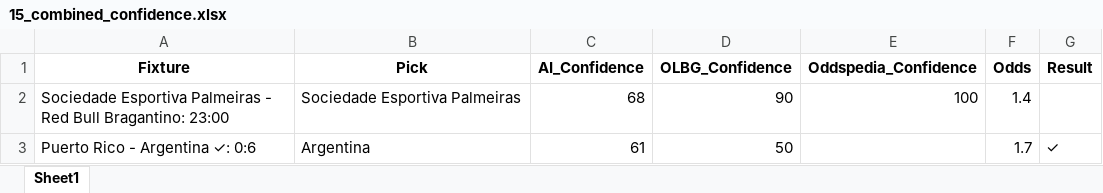
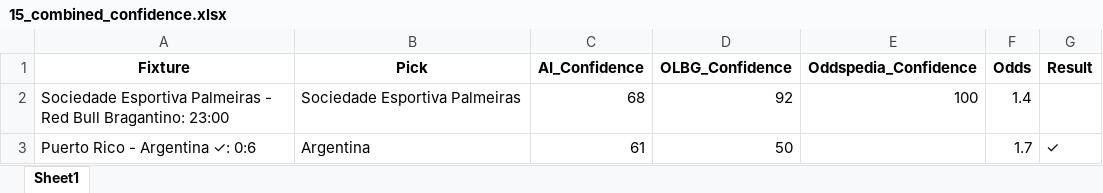
Before and after one commit to aidasez/aiaigam2, an Excel workbook: 2025-10-15/15_combined_confidence.xlsx, sheet Sheet1, drawn as a sheet; values as stored, in another font and other column widths than the file's, no borders; the diff names each change by its address in the sheet, - before the commit and + after, or states it on an @@ line.

```diff
--- a/2025-10-15/15_combined_confidence.xlsx (sheet Sheet1)
+++ b/2025-10-15/15_combined_confidence.xlsx (sheet Sheet1)
-D2 (OLBG_Confidence): 90
+D2 (OLBG_Confidence): 92
```
Also changed, not shown: 2025-10-14/14_ai.full_fixtures.xlsx, 2025-10-14/14_combined_confidence.xlsx, 8 other files.
